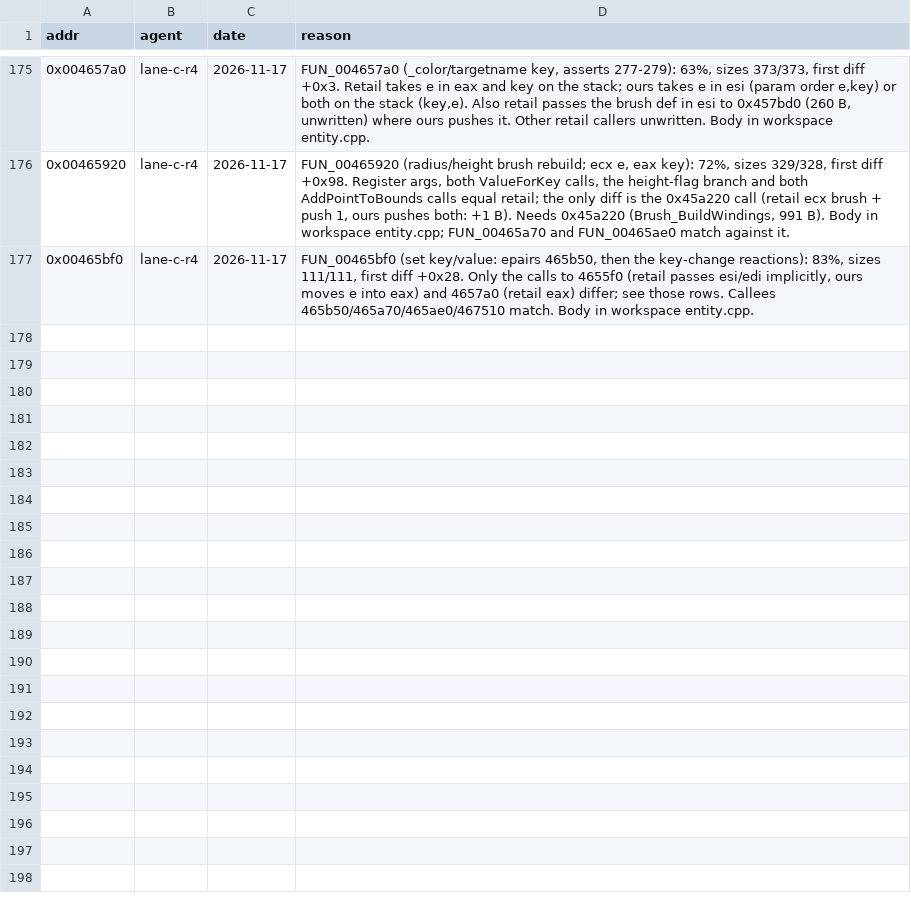
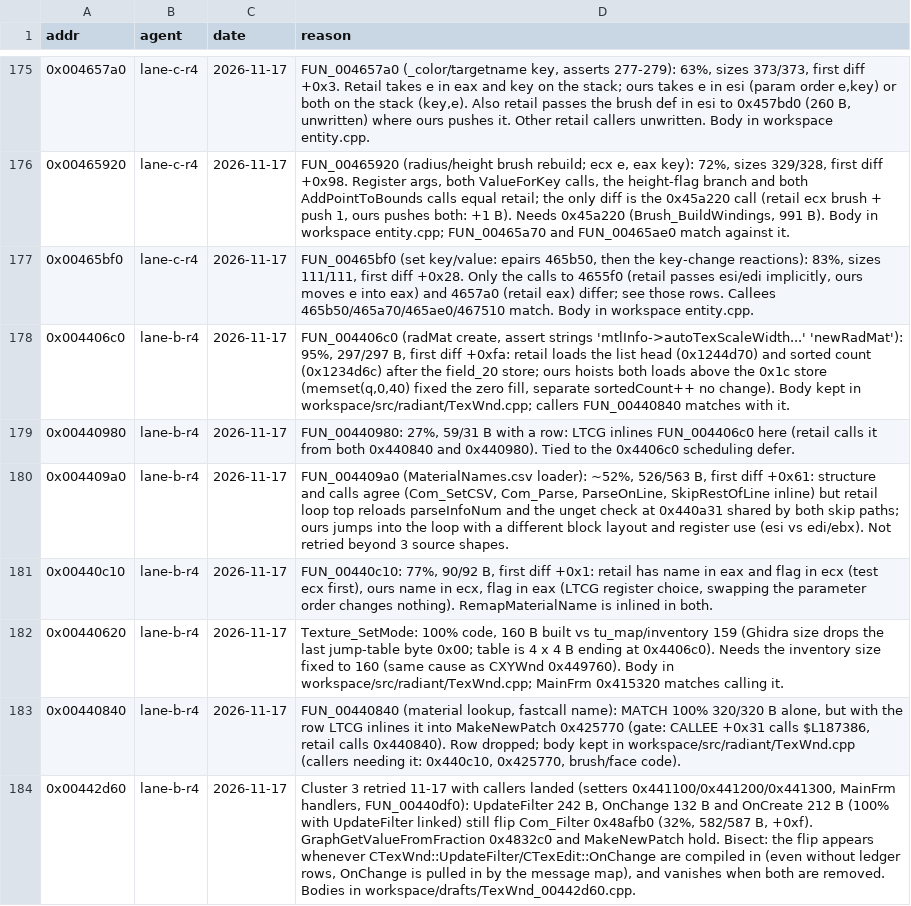
Before and after one commit to nawaftahir/cod2_wip, a TSV file: ledger/defer.tsv, drawn as a sheet; only a part is shown, gaps mark what is left out; the diff names each change by its address in the sheet, - before the commit and + after, or states it on an @@ line.

Commit message:
TexWnd/MainFrm: +9 matches (filter setters, list parser, 4 MainFrm handlers), 6 defers

```diff
--- a/ledger/defer.tsv
+++ b/ledger/defer.tsv
+row 178: 0x004406c0 | lane-b-r4 | 2026-11-17 | FUN_004406c0 (radMat create, assert strings 'mtlInfo->autoTexScaleWidth...' 'newRadMat'): 95%, 297/297 B, first diff +0xfa: retail loads the list head (0x1244d70) and sorted count (0x1234d6c) after the field_20 store; ours hoists both loads above the 0x1c store (memset(q,0,40) fixed the zero fill, separate sortedCount++ no change). Body kept in workspace/src/radiant/TexWnd.cpp; callers FUN_00440840 matches with it.
+row 179: 0x00440980 | lane-b-r4 | 2026-11-17 | FUN_00440980: 27%, 59/31 B with a row: LTCG inlines FUN_004406c0 here (retail calls it from both 0x440840 and 0x440980). Tied to the 0x4406c0 scheduling defer.
+row 180: 0x004409a0 | lane-b-r4 | 2026-11-17 | FUN_004409a0 (MaterialNames.csv loader): ~52%, 526/563 B, first diff +0x61: structure and calls agree (Com_SetCSV, Com_Parse, ParseOnLine, SkipRestOfLine inline) but retail loop top reloads parseInfoNum and the unget check at 0x440a31 shared by both skip paths; ours jumps into the loop with a different block layout and register use (esi vs edi/ebx). Not retried beyond 3 source shapes.
+row 181: 0x00440c10 | lane-b-r4 | 2026-11-17 | FUN_00440c10: 77%, 90/92 B, first diff +0x1: retail has name in eax and flag in ecx (test ecx first), ours name in ecx, flag in eax (LTCG register choice, swapping the parameter order changes nothing). RemapMaterialName is inlined in both.
+row 182: 0x00440620 | lane-b-r4 | 2026-11-17 | Texture_SetMode: 100% code, 160 B built vs tu_map/inventory 159 (Ghidra size drops the last jump-table byte 0x00; table is 4 x 4 B ending at 0x4406c0). Needs the inventory size fixed to 160 (same cause as CXYWnd 0x449760). Body in workspace/src/radiant/TexWnd.cpp; MainFrm 0x415320 matches calling it.
+row 183: 0x00440840 | lane-b-r4 | 2026-11-17 | FUN_00440840 (material lookup, fastcall name): MATCH 100% 320/320 B alone, but with the row LTCG inlines it into MakeNewPatch 0x425770 (gate: CALLEE +0x31 calls $L187386, retail calls 0x440840). Row dropped; body kept in workspace/src/radiant/TexWnd.cpp (callers needing it: 0x440c10, 0x425770, brush/face code).
+row 184: 0x00442d60 | lane-b-r4 | 2026-11-17 | Cluster 3 retried 11-17 with callers landed (setters 0x441100/0x441200/0x441300, MainFrm handlers, FUN_00440df0): UpdateFilter 242 B, OnChange 132 B and OnCreate 212 B (100% with UpdateFilter linked) still flip Com_Filter 0x48afb0 (32%, 582/587 B, +0xf). GraphGetValueFromFraction 0x4832c0 and MakeNewPatch hold. Bisect: the flip appears whenever CTexWnd::UpdateFilter/CTexEdit::OnChange are compiled in (even without ledger rows, OnChange is pulled in by the message map), and vanishes when both are removed. Bodies in workspace/drafts/TexWnd_00442d60.cpp.
```
Also changed, not shown: ledger/matches.tsv, 1 other file.
